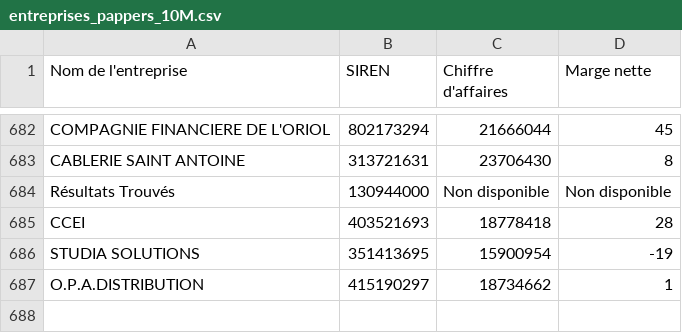
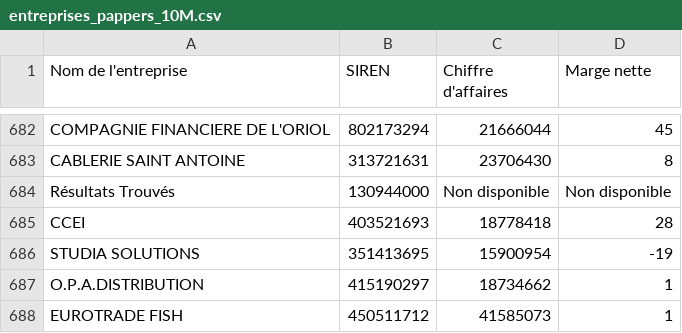
Before and after one commit to lavibration/pprs, a CSV file: entreprises_pappers_10M.csv, drawn as a sheet; only a part is shown, gaps mark what is left out; the diff names each change by its address in the sheet, - before the commit and + after, or states it on an @@ line.

```diff
--- a/entreprises_pappers_10M.csv
+++ b/entreprises_pappers_10M.csv
+row 688: EUROTRADE FISH | 450511712 | 41585073 | 1
```
Also changed, not shown: entreprises_pappers.csv.
